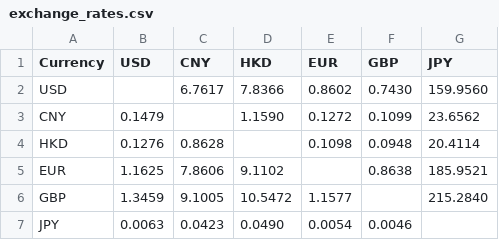
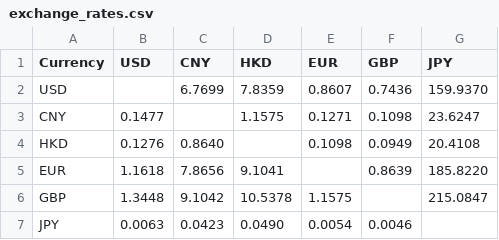
Before and after one commit to neverasecond/exchange-rate-auto, a CSV file: exchange_rates.csv, drawn as a sheet.

```diff
--- a/exchange_rates.csv
+++ b/exchange_rates.csv
@@ -1,7 +1,7 @@
 Currency,USD,CNY,HKD,EUR,GBP,JPY
-USD,,6.7617,7.8366,0.8602,0.7430,159.9560
-CNY,0.1479,,1.1590,0.1272,0.1099,23.6562
-HKD,0.1276,0.8628,,0.1098,0.0948,20.4114
-EUR,1.1625,7.8606,9.1102,,0.8638,185.9521
-GBP,1.3459,9.1005,10.5472,1.1577,,215.2840
+USD,,6.7699,7.8359,0.8607,0.7436,159.9370
+CNY,0.1477,,1.1575,0.1271,0.1098,23.6247
+HKD,0.1276,0.8640,,0.1098,0.0949,20.4108
+EUR,1.1618,7.8656,9.1041,,0.8639,185.8220
+GBP,1.3448,9.1042,10.5378,1.1575,,215.0847
 JPY,0.0063,0.0423,0.0490,0.0054,0.0046,
```
Also changed, not shown: 2 other files.
